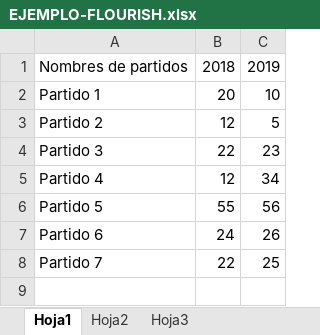
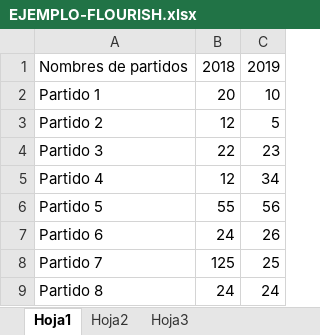
Before and after one commit to Mario9191/Pruebas, an Excel workbook: EJEMPLO-FLOURISH.xlsx, sheet Hoja1, drawn as a sheet; values as stored, in another font and other column widths than the file's, no borders; the diff names each change by its address in the sheet, - before the commit and + after, or states it on an @@ line.

Commit message:
..

```diff
--- a/EJEMPLO-FLOURISH.xlsx (sheet Hoja1)
+++ b/EJEMPLO-FLOURISH.xlsx (sheet Hoja1)
-B8: 22
+B8: 125
+row 9: Partido 8 | 24 | 24
```
